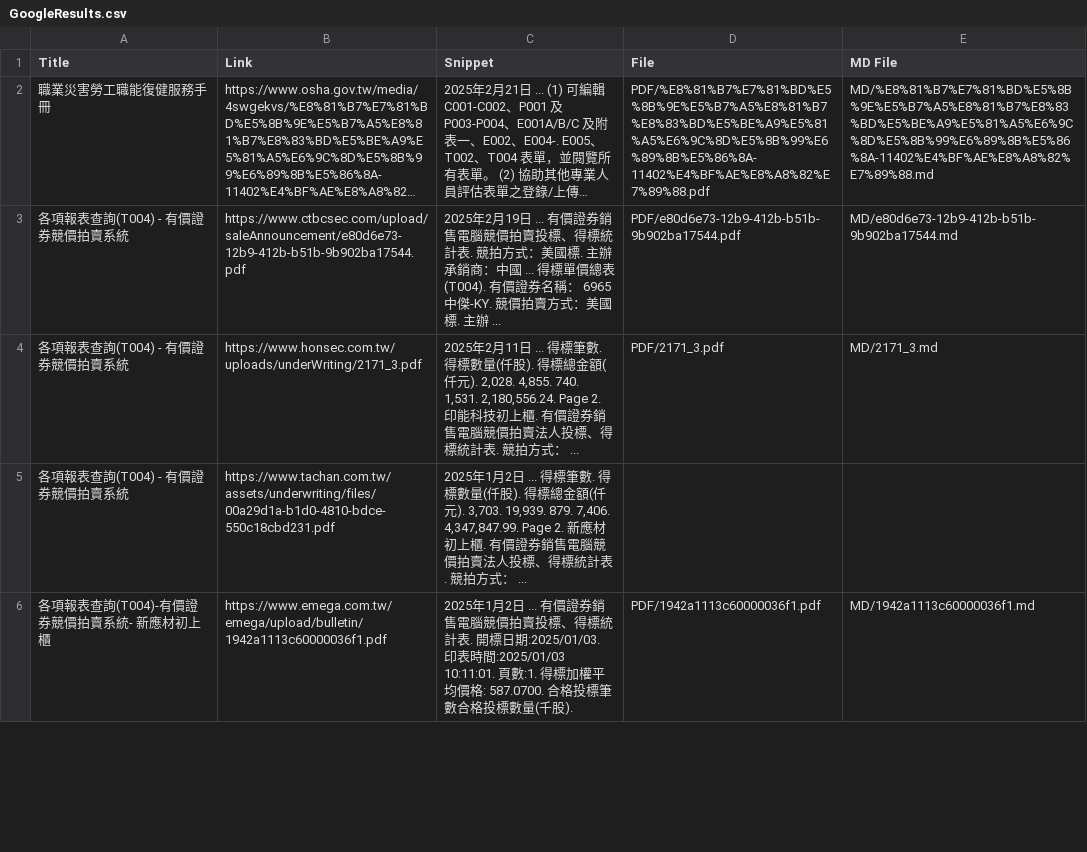
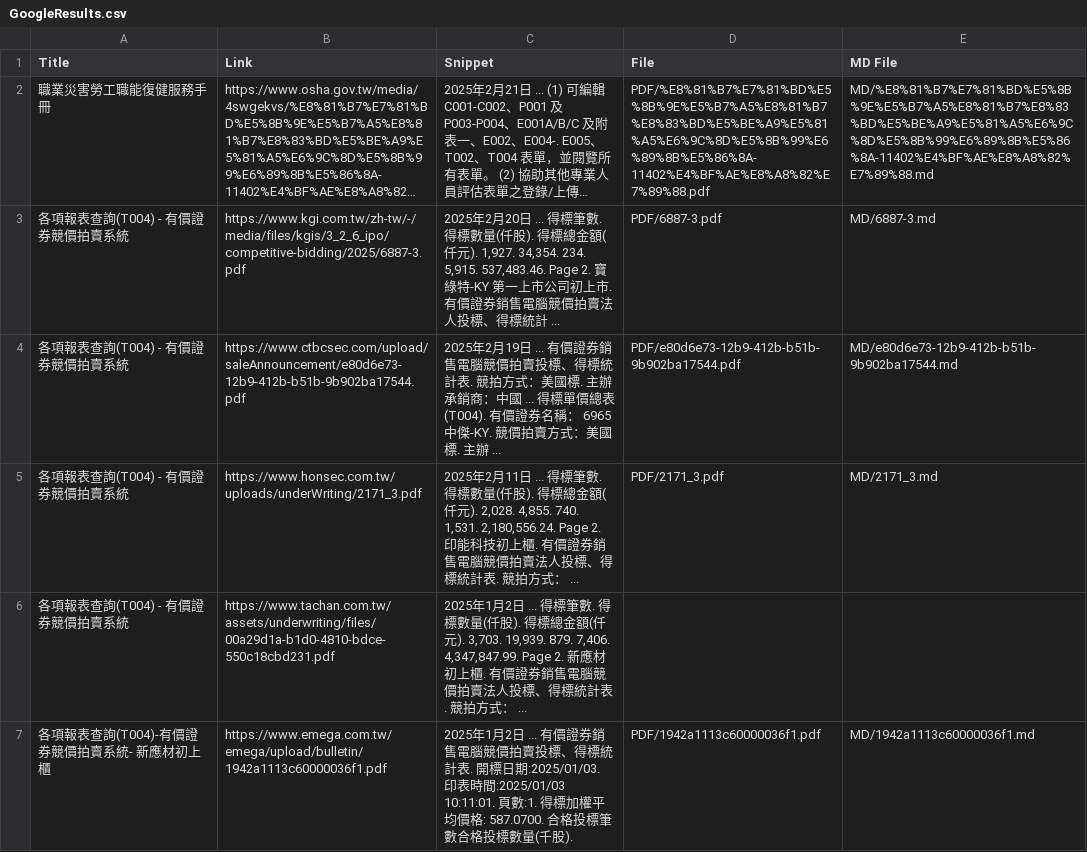
Before and after one commit to wenchiehlee/GoogleSearch, a CSV file: GoogleResults.csv, drawn as a sheet; only a part is shown; long unchanged cells end in …; the diff covers the shown part only; the diff names each change by its address in the sheet, - before the commit and + after, or states it on an @@ line.

```diff
--- a/GoogleResults.csv
+++ b/GoogleResults.csv
+row 3: 各項報表查詢(T004) - 有價證券競價拍賣系統 | https://www.kgi.com.tw/zh-tw/-/media/files/kgis/3_2_6_ipo/competitive-bidding/2025/6887-3.pdf | 2025年2月20日 ... 得標筆數. 得標數量(仟股). 得標總⾦額(仟元). 1,927. 34,354. 234. 5,915. 537,483.46. Page 2. 寶綠特-KY 第⼀上市公司初上市. 有價證券銷售電腦競價拍賣法⼈投標、得標統計 ... | PDF/6887-3.pdf | MD/6887-3.md
```
Also changed, not shown: 1 added row and 1 removed row elsewhere in this file.
